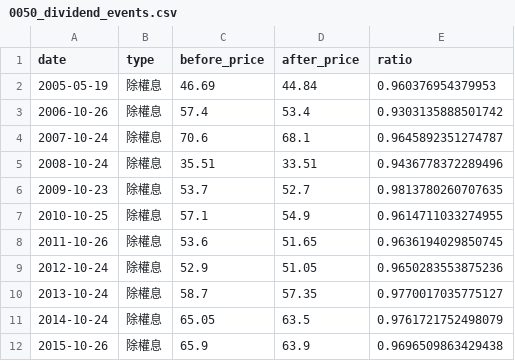
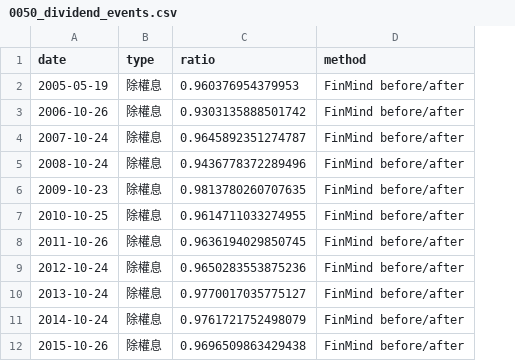
Before and after one commit to yyy666001-afk/0050-holiday-effect, a CSV file: data/0050_dividend_events.csv, drawn as a sheet; only a part is shown; removed rows and columns are numbered as before the commit, all else as after; the diff names each change by its address in the sheet, - before the commit and + after, or states it on an @@ line.

```diff
--- a/data/0050_dividend_events.csv
+++ b/data/0050_dividend_events.csv
-column C (before_price), rows 2-12: 46.69 | 57.4 | 70.6 | 35.51 | 53.7 | 57.1 | 53.6 | 52.9 | 58.7 | 65.05 | 65.9
-column D (after_price), rows 2-12: 44.84 | 53.4 | 68.1 | 33.51 | 52.7 | 54.9 | 51.65 | 51.05 | 57.35 | 63.5 | 63.9
+column D (method), rows 2-12: all FinMind before/after
```
Also changed, not shown: data/0050_price.csv, data/0050_price_adj.csv, 2 other files.
